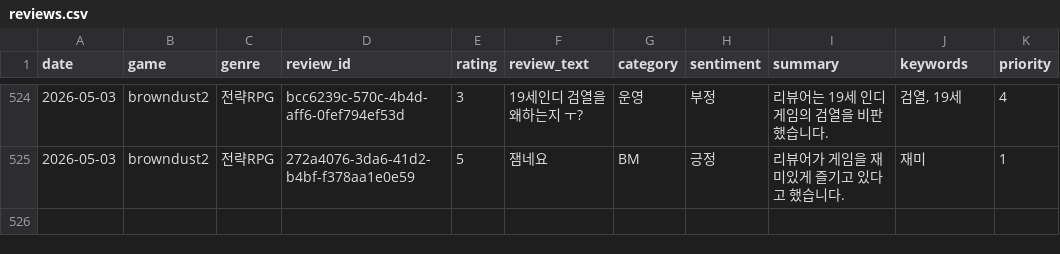
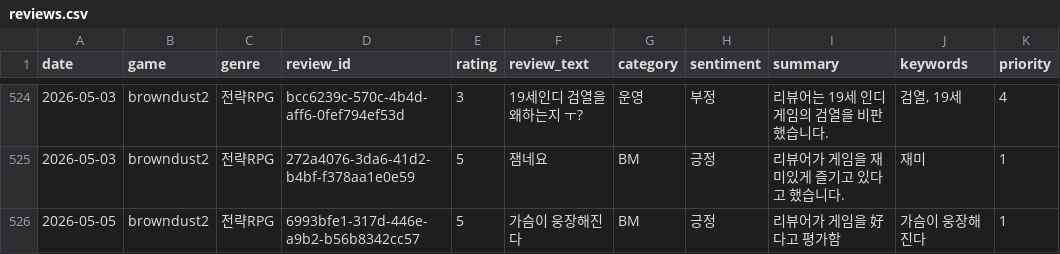
Before and after one commit to roid-eng/game-voc-analyzer, a CSV file: data/reviews.csv, drawn as a sheet; only a part is shown, gaps mark what is left out; the diff names each change by its address in the sheet, - before the commit and + after, or states it on an @@ line.

```diff
--- a/data/reviews.csv
+++ b/data/reviews.csv
+row 526: 2026-05-05 | browndust2 | 전략RPG | 6993bfe1-317d-446e-a9b2-b56b8342cc57 | 5 | 가슴이 웅장해진다 | BM | 긍정 | 리뷰어가 게임을 好다고 평가함 | 가슴이 웅장해진다 | 1
```
Also changed, not shown: 1 other file.
